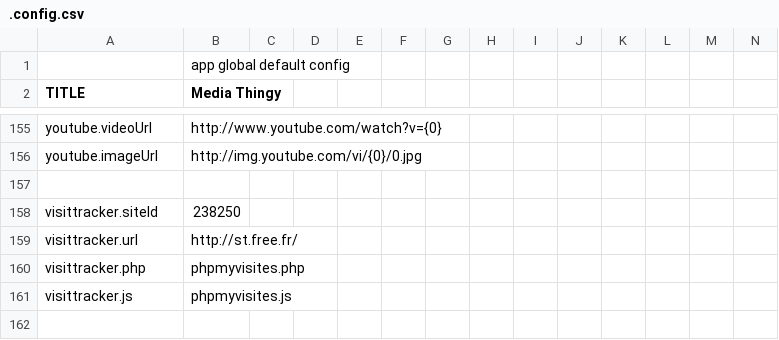
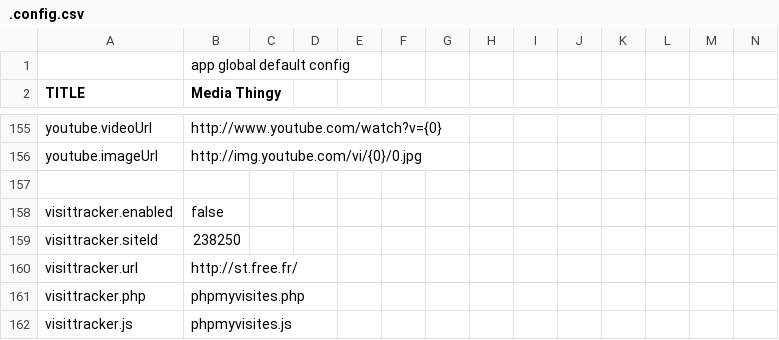
Before and after one commit to araynaud/.mt, a CSV file: config/.config.csv, drawn as a sheet; only a part is shown, gaps mark what is left out; rows hold the shown columns only; the diff names each change by its address in the sheet, - before the commit and + after, or states it on an @@ line.

Commit message:
phpmyvisites disabled via config

```diff
--- a/config/.config.csv
+++ b/config/.config.csv
+row 158: visittracker.enabled | false
```
Also changed, not shown: 2 other files.
